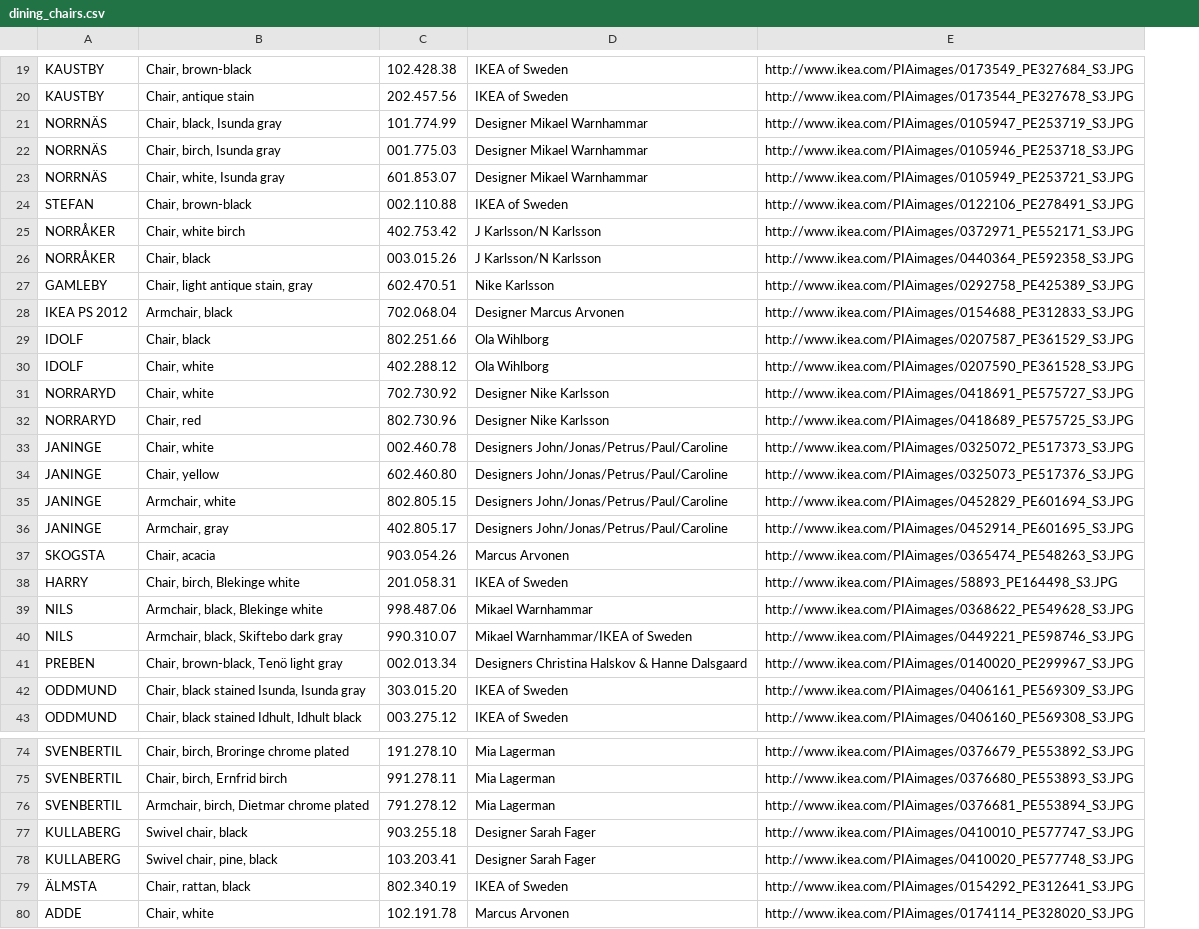
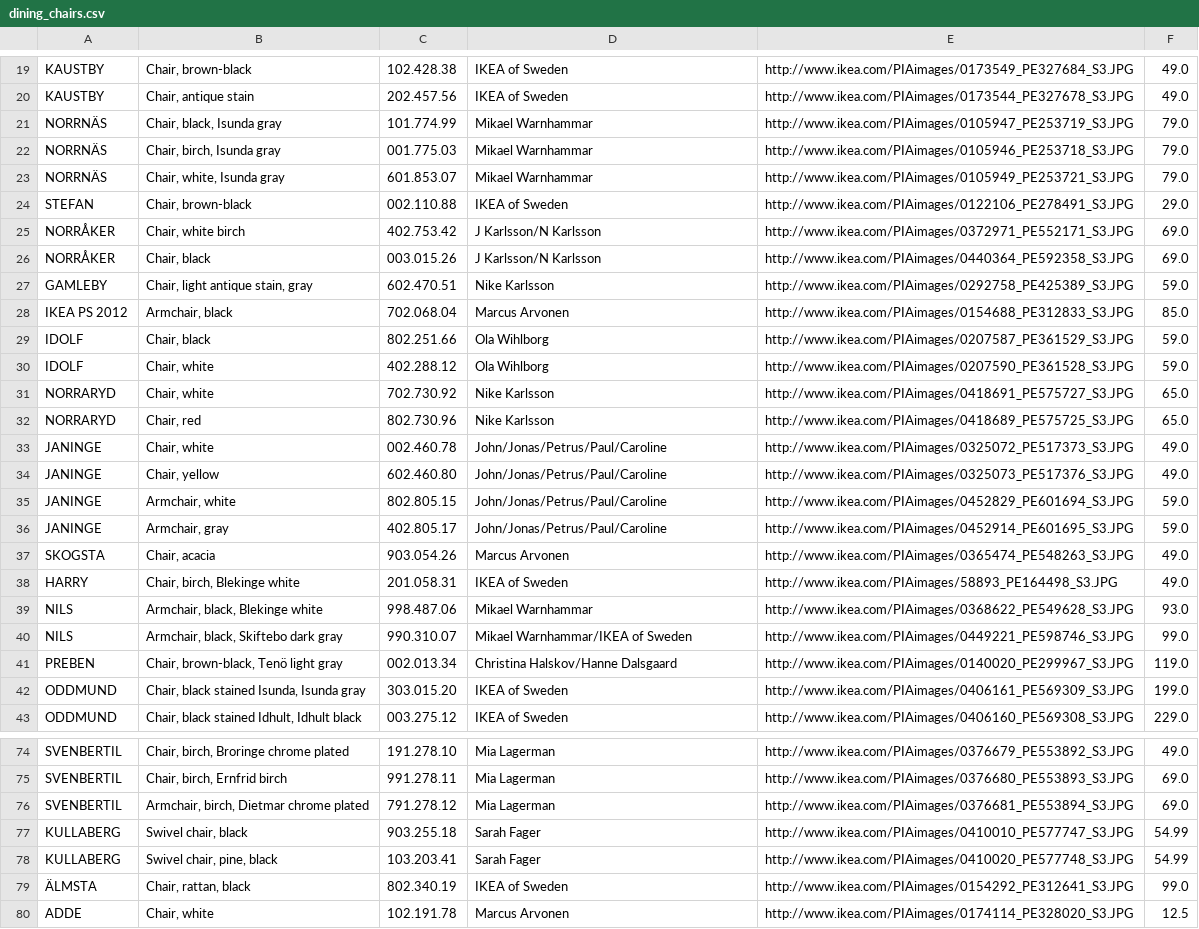
Before and after one commit to aastronautss/launch-school-course-350, a CSV file: dining_chairs.csv, drawn as a sheet; only a part is shown, gaps mark what is left out; the diff covers the shown part only; the diff names each change by its address in the sheet, - before the commit and + after, or states it on an @@ line.

```diff
--- a/dining_chairs.csv
+++ b/dining_chairs.csv
+column F, rows 19-43: 49.0 | 49.0 | 79.0 | 79.0 | 79.0 | 29.0 | 69.0 | 69.0 | 59.0 | 85.0 | 59.0 | 59.0 | 65.0 | 65.0 | 49.0 | 49.0 | 59.0 | 59.0 | 49.0 | 49.0 | 93.0 | 99.0 | 119.0 | 199.0 | 229.0; rows 74-80: 49.0 | 69.0 | 69.0 | 54.99 | 54.99 | 99.0 | 12.5
-D21:D23: Designer Mikael Warnhammar
+D21:D23: Mikael Warnhammar
-D28: Designer Marcus Arvonen
+D28: Marcus Arvonen
-D31:D32: Designer Nike Karlsson
+D31:D32: Nike Karlsson
-D33:D36: Designers John/Jonas/Petrus/Paul/Caroline
+D33:D36: John/Jonas/Petrus/Paul/Caroline
-D41: Designers Christina Halskov & Hanne Dalsgaard
+D41: Christina Halskov/Hanne Dalsgaard
-D77:D78: Designer Sarah Fager
+D77:D78: Sarah Fager
```
Also changed, not shown: 6 edited cells elsewhere in this file, 13 other files.
